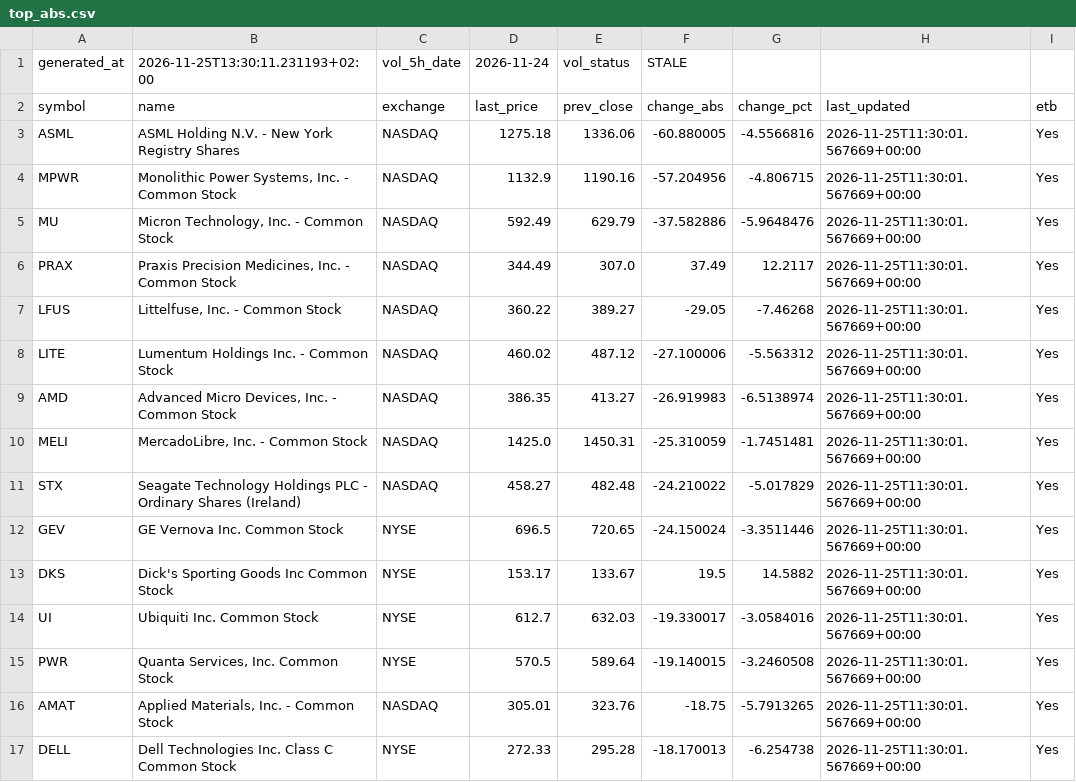
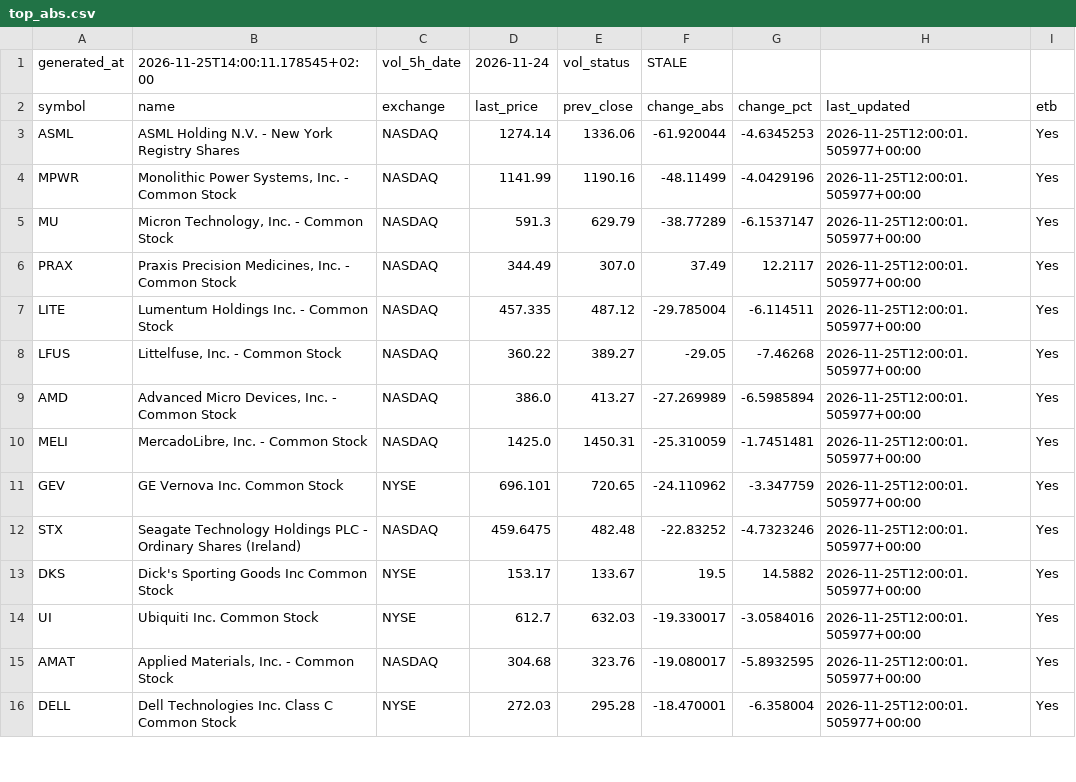
Before and after one commit to alonsadan1970/daily-stocks-data, a CSV file: top_abs.csv, drawn as a sheet; only a part is shown; the diff covers the shown part only.

```diff
--- a/top_abs.csv
+++ b/top_abs.csv
@@ -1,17 +1,16 @@
-generated_at,2026-11-25T13:30:11.231193+02:00,vol_5h_date,2026-11-24,vol_status,STALE
+generated_at,2026-11-25T14:00:11.178545+02:00,vol_5h_date,2026-11-24,vol_status,STALE
 symbol,name,exchange,last_price,prev_close,change_abs,change_pct,last_updated,etb
-ASML,ASML Holding N.V. - New York Registry Shares,NASDAQ,1275.18,1336.06,-60.880005,-4.5566816,2026-11-25T11:30:01.567669+00:00,Yes
-MPWR,"Monolithic Power Systems, Inc. - Common Stock",NASDAQ,1132.9,1190.16,-57.204956,-4.806715,2026-11-25T11:30:01.567669+00:00,Yes
-MU,"Micron Technology, Inc. - Common Stock",NASDAQ,592.49,629.79,-37.582886,-5.9648476,2026-11-25T11:30:01.567669+00:00,Yes
-PRAX,"Praxis Precision Medicines, Inc. - Common Stock",NASDAQ,344.49,307.0,37.49,12.2117,2026-11-25T11:30:01.567669+00:00,Yes
-LFUS,"Littelfuse, Inc. - Common Stock",NASDAQ,360.22,389.27,-29.05,-7.46268,2026-11-25T11:30:01.567669+00:00,Yes
-LITE,Lumentum Holdings Inc. - Common Stock,NASDAQ,460.02,487.12,-27.100006,-5.563312,2026-11-25T11:30:01.567669+00:00,Yes
-AMD,"Advanced Micro Devices, Inc. - Common Stock",NASDAQ,386.35,413.27,-26.919983,-6.5138974,2026-11-25T11:30:01.567669+00:00,Yes
-MELI,"MercadoLibre, Inc. - Common Stock",NASDAQ,1425.0,1450.31,-25.310059,-1.7451481,2026-11-25T11:30:01.567669+00:00,Yes
-STX,Seagate Technology Holdings PLC - Ordinary Shares (Ireland),NASDAQ,458.27,482.48,-24.210022,-5.017829,2026-11-25T11:30:01.567669+00:00,Yes
-GEV,GE Vernova Inc. Common Stock,NYSE,696.5,720.65,-24.150024,-3.3511446,2026-11-25T11:30:01.567669+00:00,Yes
-DKS,Dick's Sporting Goods Inc Common Stock,NYSE,153.17,133.67,19.5,14.5882,2026-11-25T11:30:01.567669+00:00,Yes
-UI,Ubiquiti Inc. Common Stock,NYSE,612.7,632.03,-19.330017,-3.0584016,2026-11-25T11:30:01.567669+00:00,Yes
-PWR,"Quanta Services, Inc. Common Stock",NYSE,570.5,589.64,-19.140015,-3.2460508,2026-11-25T11:30:01.567669+00:00,Yes
-AMAT,"Applied Materials, Inc. - Common Stock",NASDAQ,305.01,323.76,-18.75,-5.7913265,2026-11-25T11:30:01.567669+00:00,Yes
-DELL,Dell Technologies Inc. Class C Common Stock,NYSE,272.33,295.28,-18.170013,-6.254738,2026-11-25T11:30:01.567669+00:00,Yes
+ASML,ASML Holding N.V. - New York Registry Shares,NASDAQ,1274.14,1336.06,-61.920044,-4.6345253,2026-11-25T12:00:01.505977+00:00,Yes
+MPWR,"Monolithic Power Systems, Inc. - Common Stock",NASDAQ,1141.99,1190.16,-48.11499,-4.0429196,2026-11-25T12:00:01.505977+00:00,Yes
+MU,"Micron Technology, Inc. - Common Stock",NASDAQ,591.3,629.79,-38.77289,-6.1537147,2026-11-25T12:00:01.505977+00:00,Yes
+PRAX,"Praxis Precision Medicines, Inc. - Common Stock",NASDAQ,344.49,307.0,37.49,12.2117,2026-11-25T12:00:01.505977+00:00,Yes
+LITE,Lumentum Holdings Inc. - Common Stock,NASDAQ,457.335,487.12,-29.785004,-6.114511,2026-11-25T12:00:01.505977+00:00,Yes
+LFUS,"Littelfuse, Inc. - Common Stock",NASDAQ,360.22,389.27,-29.05,-7.46268,2026-11-25T12:00:01.505977+00:00,Yes
+AMD,"Advanced Micro Devices, Inc. - Common Stock",NASDAQ,386.0,413.27,-27.269989,-6.5985894,2026-11-25T12:00:01.505977+00:00,Yes
+MELI,"MercadoLibre, Inc. - Common Stock",NASDAQ,1425.0,1450.31,-25.310059,-1.7451481,2026-11-25T12:00:01.505977+00:00,Yes
+GEV,GE Vernova Inc. Common Stock,NYSE,696.101,720.65,-24.110962,-3.347759,2026-11-25T12:00:01.505977+00:00,Yes
+STX,Seagate Technology Holdings PLC - Ordinary Shares (Ireland),NASDAQ,459.6475,482.48,-22.83252,-4.7323246,2026-11-25T12:00:01.505977+00:00,Yes
+DKS,Dick's Sporting Goods Inc Common Stock,NYSE,153.17,133.67,19.5,14.5882,2026-11-25T12:00:01.505977+00:00,Yes
+UI,Ubiquiti Inc. Common Stock,NYSE,612.7,632.03,-19.330017,-3.0584016,2026-11-25T12:00:01.505977+00:00,Yes
+AMAT,"Applied Materials, Inc. - Common Stock",NASDAQ,304.68,323.76,-19.080017,-5.8932595,2026-11-25T12:00:01.505977+00:00,Yes
+DELL,Dell Technologies Inc. Class C Common Stock,NYSE,272.03,295.28,-18.470001,-6.358004,2026-11-25T12:00:01.505977+00:00,Yes
```
Also changed, not shown: 3 added rows, 2 removed rows and 9 edited cells elsewhere in this file, top_abs_200.csv, top_pct.csv.
